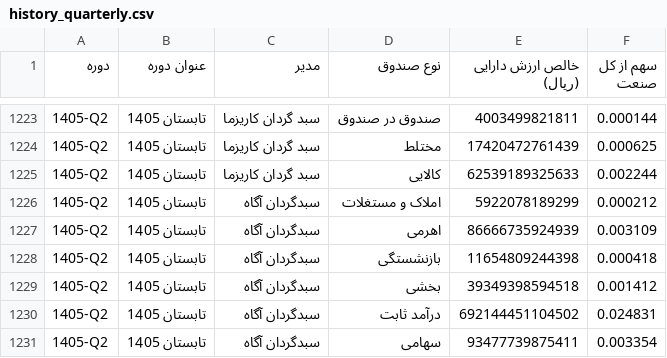
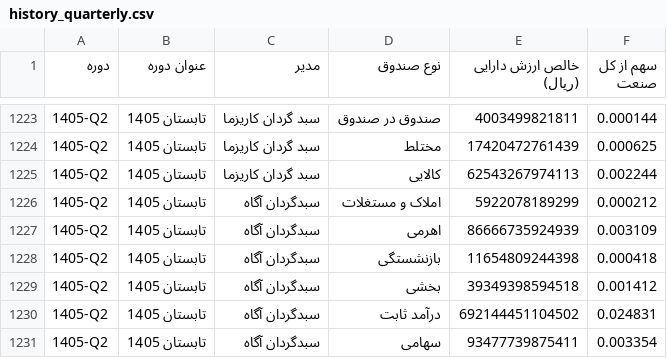
Before and after one commit to gh-azad/fund-market-report, a CSV file: history_quarterly.csv, drawn as a sheet; only a part is shown, gaps mark what is left out.

```diff
--- a/history_quarterly.csv
+++ b/history_quarterly.csv
@@ -1224,3 +1224,3 @@
 1405-Q2,تابستان 1405,سبد گردان کاریزما,مختلط,17420472761439,0.000625
-1405-Q2,تابستان 1405,سبد گردان کاریزما,کالایی,62539189325633,0.002244
+1405-Q2,تابستان 1405,سبد گردان کاریزما,کالایی,62543267974113,0.002244
 1405-Q2,تابستان 1405,سبدگردان آگاه,املاک و مستغلات,5922078189299,0.000212
```
Also changed, not shown: history.csv, history_monthly.csv, 1 other file.
